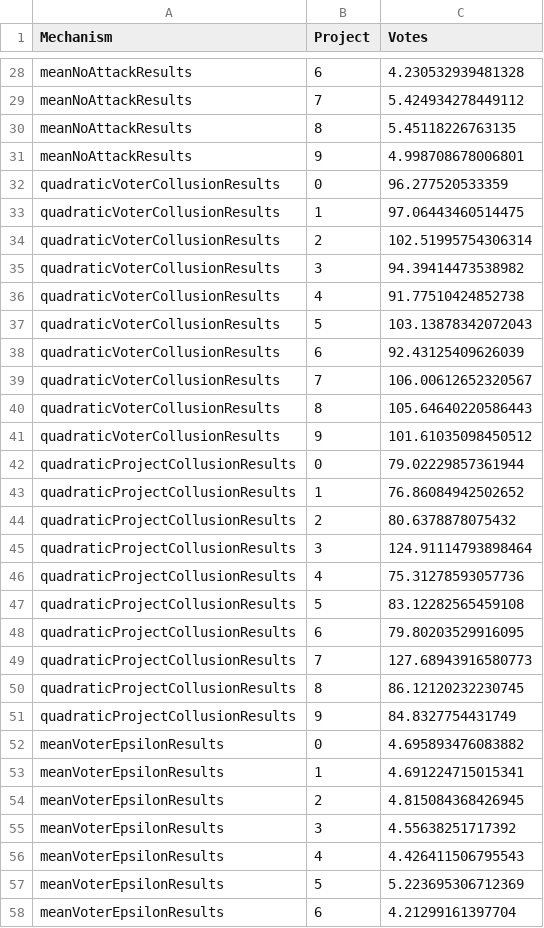
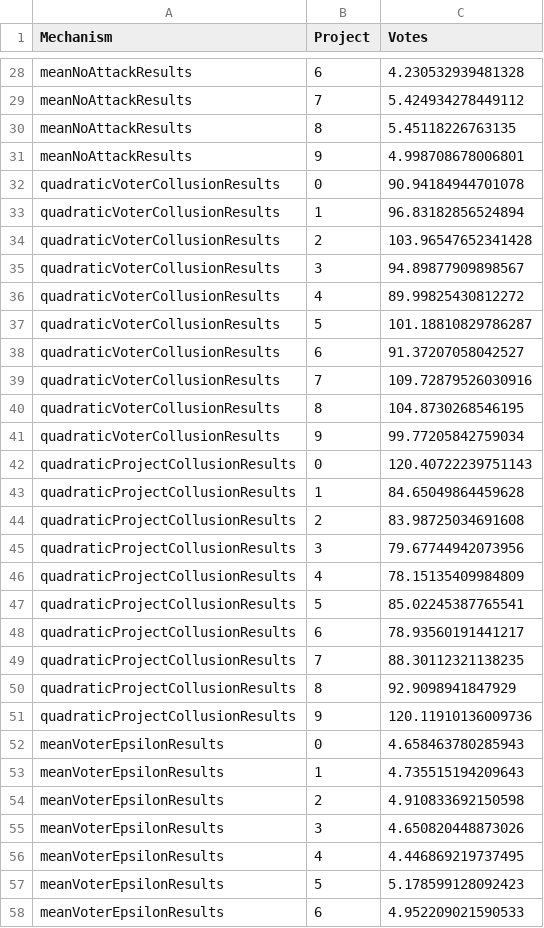
Before and after one commit to BdNWoG/opt-voting, a CSV file: opt-voting/uploads/voting_results.csv, drawn as a sheet; only a part is shown, gaps mark what is left out; the diff covers the shown part only.

```diff
--- a/opt-voting/uploads/voting_results.csv
+++ b/opt-voting/uploads/voting_results.csv
@@ -31,28 +31,28 @@ meanNoAttackResults,8,5.45118226763135
 meanNoAttackResults,9,4.998708678006801
-quadraticVoterCollusionResults,0,96.277520533359
-quadraticVoterCollusionResults,1,97.06443460514475
-quadraticVoterCollusionResults,2,102.51995754306314
-quadraticVoterCollusionResults,3,94.39414473538982
-quadraticVoterCollusionResults,4,91.77510424852738
-quadraticVoterCollusionResults,5,103.13878342072043
-quadraticVoterCollusionResults,6,92.43125409626039
-quadraticVoterCollusionResults,7,106.00612652320567
-quadraticVoterCollusionResults,8,105.64640220586443
-quadraticVoterCollusionResults,9,101.61035098450512
-quadraticProjectCollusionResults,0,79.02229857361944
-quadraticProjectCollusionResults,1,76.86084942502652
-quadraticProjectCollusionResults,2,80.6378878075432
-quadraticProjectCollusionResults,3,124.91114793898464
-quadraticProjectCollusionResults,4,75.31278593057736
-quadraticProjectCollusionResults,5,83.12282565459108
-quadraticProjectCollusionResults,6,79.80203529916095
-quadraticProjectCollusionResults,7,127.68943916580773
-quadraticProjectCollusionResults,8,86.12120232230745
-quadraticProjectCollusionResults,9,84.8327754431749
-meanVoterEpsilonResults,0,4.695893476083882
-meanVoterEpsilonResults,1,4.691224715015341
-meanVoterEpsilonResults,2,4.815084368426945
-meanVoterEpsilonResults,3,4.55638251717392
-meanVoterEpsilonResults,4,4.426411506795543
-meanVoterEpsilonResults,5,5.223695306712369
-meanVoterEpsilonResults,6,4.21299161397704
+quadraticVoterCollusionResults,0,90.94184944701078
+quadraticVoterCollusionResults,1,96.83182856524894
+quadraticVoterCollusionResults,2,103.96547652341428
+quadraticVoterCollusionResults,3,94.89877909898567
+quadraticVoterCollusionResults,4,89.99825430812272
+quadraticVoterCollusionResults,5,101.18810829786287
+quadraticVoterCollusionResults,6,91.37207058042527
+quadraticVoterCollusionResults,7,109.72879526030916
+quadraticVoterCollusionResults,8,104.8730268546195
+quadraticVoterCollusionResults,9,99.77205842759034
+quadraticProjectCollusionResults,0,120.40722239751143
+quadraticProjectCollusionResults,1,84.65049864459628
+quadraticProjectCollusionResults,2,83.98725034691608
+quadraticProjectCollusionResults,3,79.67744942073956
+quadraticProjectCollusionResults,4,78.15135409984809
+quadraticProjectCollusionResults,5,85.02245387765541
+quadraticProjectCollusionResults,6,78.93560191441217
+quadraticProjectCollusionResults,7,88.30112321138235
+quadraticProjectCollusionResults,8,92.9098941847929
+quadraticProjectCollusionResults,9,120.11910136009736
+meanVoterEpsilonResults,0,4.658463780285943
+meanVoterEpsilonResults,1,4.735515194209643
+meanVoterEpsilonResults,2,4.910833692150598
+meanVoterEpsilonResults,3,4.650820448873026
+meanVoterEpsilonResults,4,4.446869219737495
+meanVoterEpsilonResults,5,5.178599128092423
+meanVoterEpsilonResults,6,4.952209021590533
```
Also changed, not shown: 22 edited cells elsewhere in this file, 4 other files.
